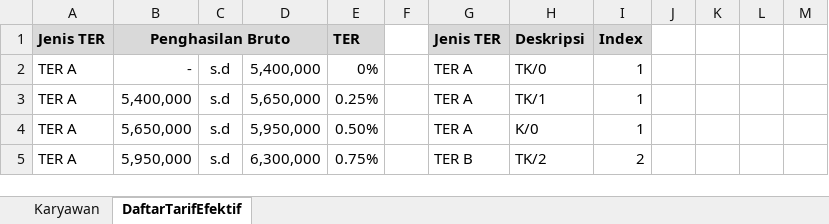
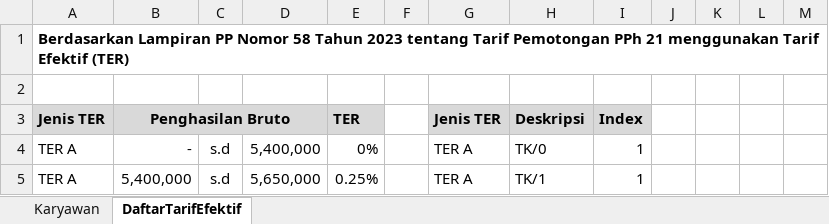
Before and after one commit to hendrasoewarno/ExcelPP58Tahun2023, an Excel workbook: TakeHomePayGrossUpPP58_2024.xlsx, sheet DaftarTarifEfektif, drawn as a sheet; only a part is shown; the shorter side is filled out with more unchanged rows; values as stored, in another font and other column widths than the file's, no borders; the diff names each change by its address in the sheet, - before the commit and + after, or states it on an @@ line.

```diff
--- a/TakeHomePayGrossUpPP58_2024.xlsx (sheet DaftarTarifEfektif)
+++ b/TakeHomePayGrossUpPP58_2024.xlsx (sheet DaftarTarifEfektif)
+row 1: Berdasarkan Lampiran PP Nomor 58 Tahun 2023 tentang Tarif Pemotongan PPh 21 menggunakan Tarif Efektif (TER)
+row 2: (empty)
```
Also changed, not shown: sheet Karyawan, formulas that keep their value, TakeHomePayGrossPP58_2024.xlsx.
